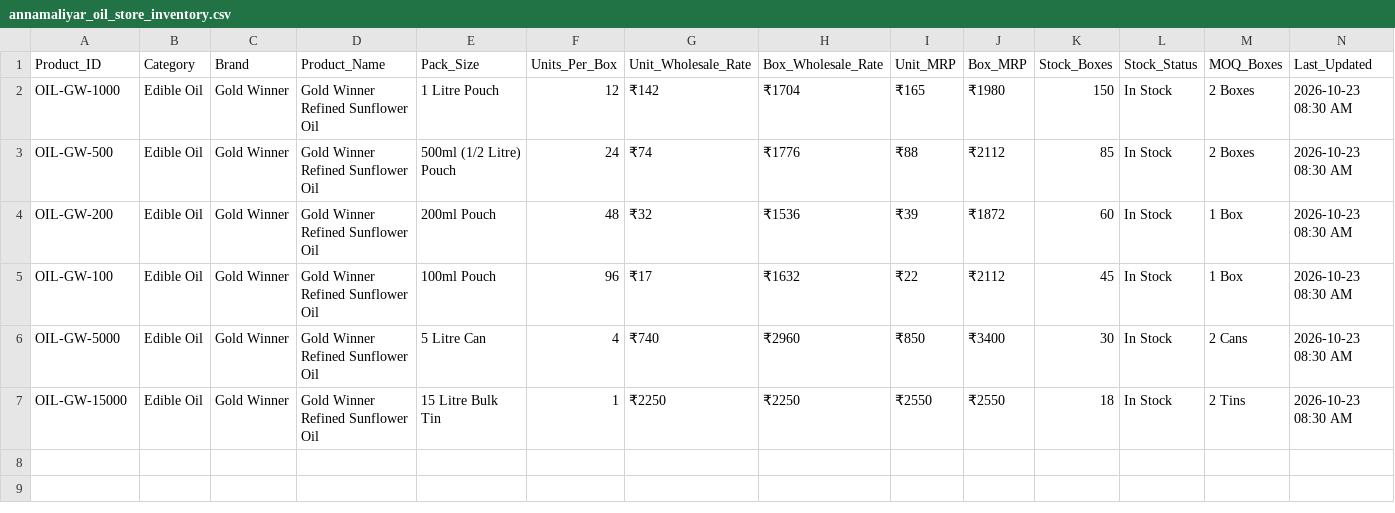
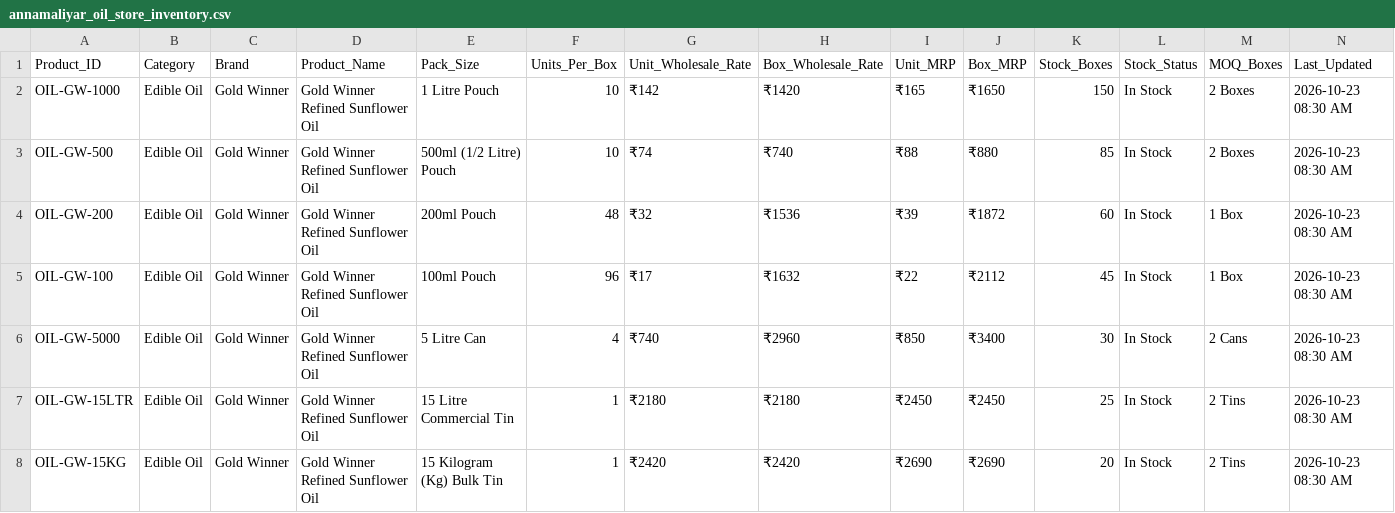
Before and after one commit to sureshkumar20133151-arch/n8n, a CSV file: project/05_wholesale_whatsapp_agent/annamaliyar_oil_store_inventory.csv, drawn as a sheet.

Commit message:
feat: update Gold Winner 1L and 1/2L to 10 pouches per box, and add 15Ltr and 15Kg tins

```diff
--- a/project/05_wholesale_whatsapp_agent/annamaliyar_oil_store_inventory.csv
+++ b/project/05_wholesale_whatsapp_agent/annamaliyar_oil_store_inventory.csv
@@ -1,4 +1,4 @@
 Product_ID,Category,Brand,Product_Name,Pack_Size,Units_Per_Box,Unit_Wholesale_Rate,Box_Wholesale_Rate,Unit_MRP,Box_MRP,Stock_Boxes,Stock_Status,MOQ_Boxes,Last_Updated
-OIL-GW-1000,Edible Oil,Gold Winner,Gold Winner Refined Sunflower Oil,1 Litre Pouch,12,₹142,₹1704,₹165,₹1980,150,In Stock,2 Boxes,2026-10-23 08:30 AM
-OIL-GW-500,Edible Oil,Gold Winner,Gold Winner Refined Sunflower Oil,500ml (1/2 Litre) Pouch,24,₹74,₹1776,₹88,₹2112,85,In Stock,2 Boxes,2026-10-23 08:30 AM
+OIL-GW-1000,Edible Oil,Gold Winner,Gold Winner Refined Sunflower Oil,1 Litre Pouch,10,₹142,₹1420,₹165,₹1650,150,In Stock,2 Boxes,2026-10-23 08:30 AM
+OIL-GW-500,Edible Oil,Gold Winner,Gold Winner Refined Sunflower Oil,500ml (1/2 Litre) Pouch,10,₹74,₹740,₹88,₹880,85,In Stock,2 Boxes,2026-10-23 08:30 AM
 OIL-GW-200,Edible Oil,Gold Winner,Gold Winner Refined Sunflower Oil,200ml Pouch,48,₹32,₹1536,₹39,₹1872,60,In Stock,1 Box,2026-10-23 08:30 AM
@@ -6,2 +6,3 @@ OIL-GW-100,Edible Oil,Gold Winner,Gold Winner Refined Sunflower Oil,100ml Pouch,
 OIL-GW-5000,Edible Oil,Gold Winner,Gold Winner Refined Sunflower Oil,5 Litre Can,4,₹740,₹2960,₹850,₹3400,30,In Stock,2 Cans,2026-10-23 08:30 AM
-OIL-GW-15000,Edible Oil,Gold Winner,Gold Winner Refined Sunflower Oil,15 Litre Bulk Tin,1,₹2250,₹2250,₹2550,₹2550,18,In Stock,2 Tins,2026-10-23 08:30 AM
+OIL-GW-15LTR,Edible Oil,Gold Winner,Gold Winner Refined Sunflower Oil,15 Litre Commercial Tin,1,₹2180,₹2180,₹2450,₹2450,25,In Stock,2 Tins,2026-10-23 08:30 AM
+OIL-GW-15KG,Edible Oil,Gold Winner,Gold Winner Refined Sunflower Oil,15 Kilogram (Kg) Bulk Tin,1,₹2420,₹2420,₹2690,₹2690,20,In Stock,2 Tins,2026-10-23 08:30 AM
```
Also changed, not shown: 1 other file.
